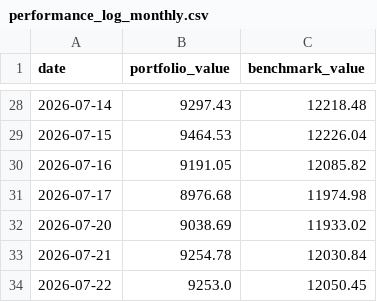
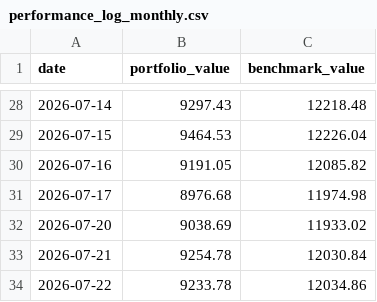
Before and after one commit to gustavwrisberg/paper-trader, a CSV file: performance_log_monthly.csv, drawn as a sheet; only a part is shown, gaps mark what is left out.

```diff
--- a/performance_log_monthly.csv
+++ b/performance_log_monthly.csv
@@ -33,2 +33,2 @@ date,portfolio_value,benchmark_value
 2026-07-21,9254.78,12030.84
-2026-07-22,9253.0,12050.45
+2026-07-22,9233.78,12034.86
```
Also changed, not shown: 1 other file.
